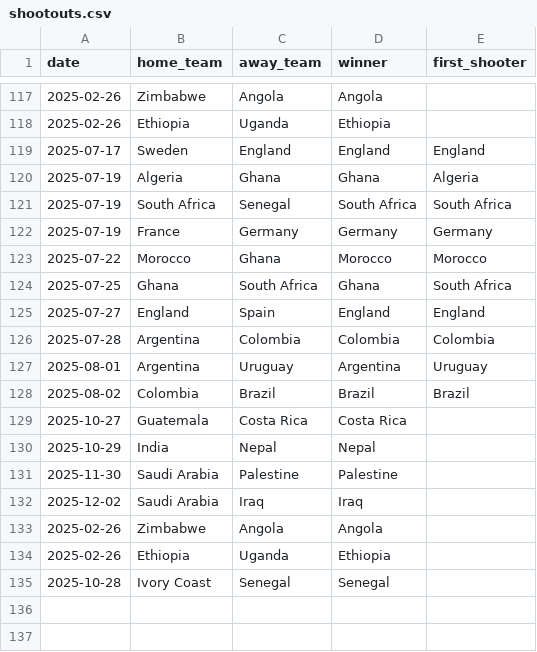
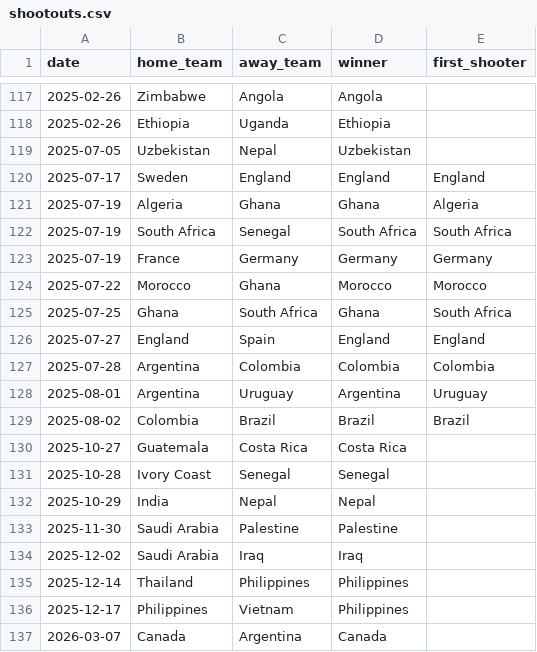
Before and after one commit to martj42/womens-international-results, a CSV file: shootouts.csv, drawn as a sheet; only a part is shown, gaps mark what is left out.

```diff
--- a/shootouts.csv
+++ b/shootouts.csv
@@ -118,2 +118,3 @@ date,home_team,away_team,winner,first_shooter
 2025-02-26,Ethiopia,Uganda,Ethiopia,
+2025-07-05,Uzbekistan,Nepal,Uzbekistan,
 2025-07-17,Sweden,England,England,England
@@ -129,2 +130,3 @@ date,home_team,away_team,winner,first_shooter
 2025-10-27,Guatemala,Costa Rica,Costa Rica,
+2025-10-28,Ivory Coast,Senegal,Senegal,
 2025-10-29,India,Nepal,Nepal,
@@ -132,4 +134,4 @@ date,home_team,away_team,winner,first_shooter
 2025-12-02,Saudi Arabia,Iraq,Iraq,
-2025-02-26,Zimbabwe,Angola,Angola,
-2025-02-26,Ethiopia,Uganda,Ethiopia,
-2025-10-28,Ivory Coast,Senegal,Senegal,
+2025-12-14,Thailand,Philippines,Philippines,
+2025-12-17,Philippines,Vietnam,Philippines,
+2026-03-07,Canada,Argentina,Canada,
```
Also changed, not shown: 1 other file.
